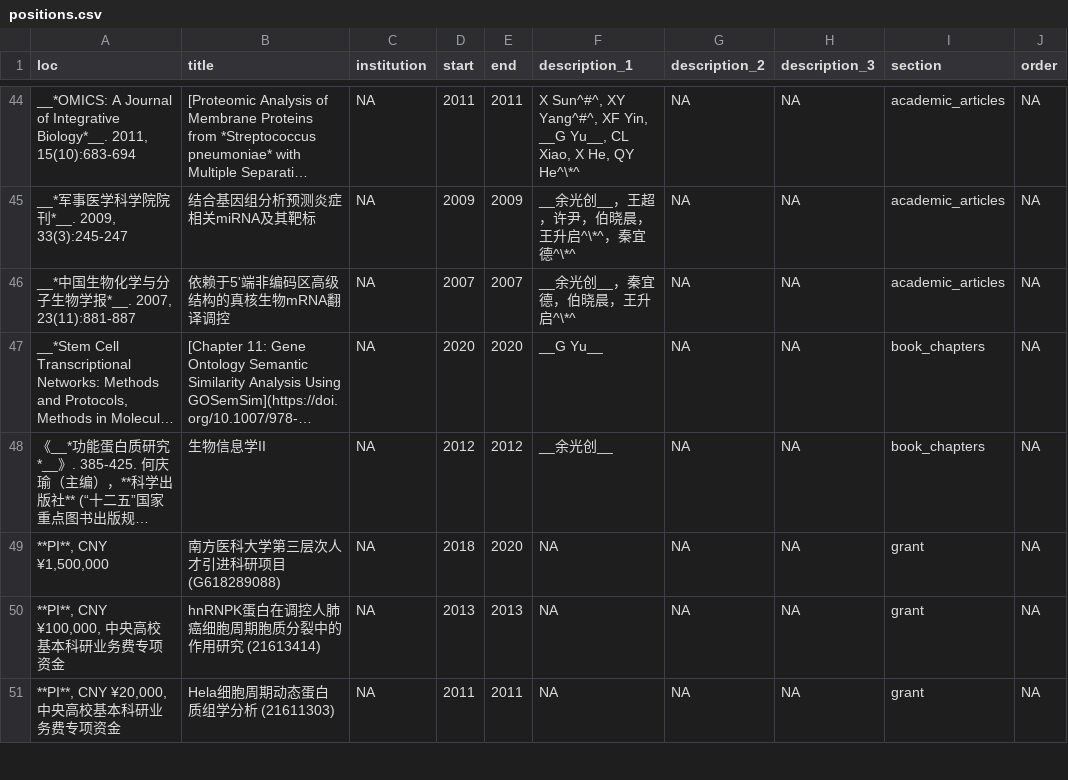
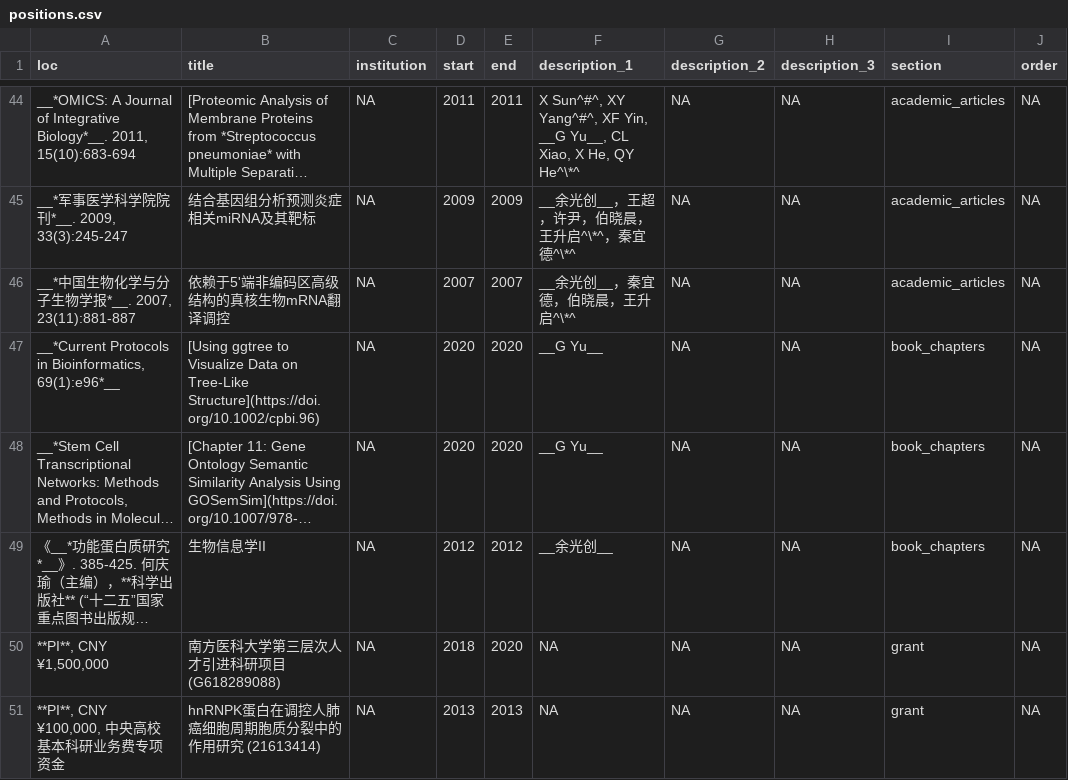
Before and after one commit to GuangchuangYu/cv, a CSV file: positions.csv, drawn as a sheet; only a part is shown, gaps mark what is left out; the shorter side is filled out with more unchanged rows; long unchanged cells end in …; the diff names each change by its address in the sheet, - before the commit and + after, or states it on an @@ line.

Commit message:
current protocols in bioinformatics

```diff
--- a/positions.csv
+++ b/positions.csv
+row 47: __*Current Protocols in Bioinformatics, 69(1):e96*__ | [Using ggtree to Visualize Data on Tree-Like Structure](https://doi.org/10.1002/cpbi.96) | NA | 2020 | 2020 | __G Yu__ | NA | NA | book_chapters | NA
```
Also changed, not shown: 2 other files.
